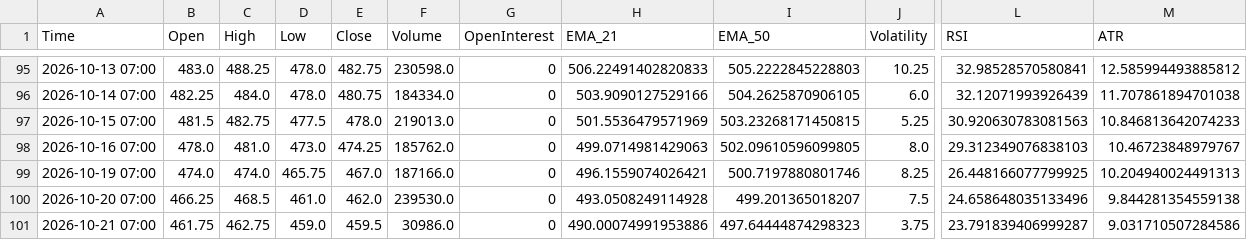
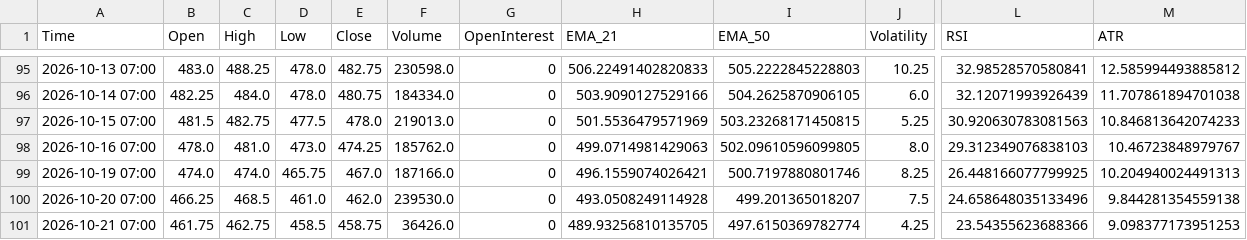
Before and after one commit to Thang-Cbot/dashboard, a CSV file: Data/output/ZC_dca_D1.csv, drawn as a sheet; only a part is shown, gaps mark what is left out; the diff names each change by its address in the sheet, - before the commit and + after, or states it on an @@ line.

```diff
--- a/Data/output/ZC_dca_D1.csv
+++ b/Data/output/ZC_dca_D1.csv
-D101 (Low): 459.0
+D101 (Low): 458.5
-E101 (Close): 459.5
+E101 (Close): 458.75
-F101 (Volume): 30986.0
+F101 (Volume): 36426.0
-H101 (EMA_21): 490.00074991953886
+H101 (EMA_21): 489.93256810135705
-I101 (EMA_50): 497.64444874298323
+I101 (EMA_50): 497.6150369782774
-J101 (Volatility): 3.75
+J101 (Volatility): 4.25
-L101 (RSI): 23.791839406999287
+L101 (RSI): 23.54355623688366
-M101 (ATR): 9.031710507284586
+M101 (ATR): 9.098377173951253
```
Also changed, not shown: Data/output/ZC_swing_D1.csv, Data/output/ZW_dca_D1.csv, 10 other files.
